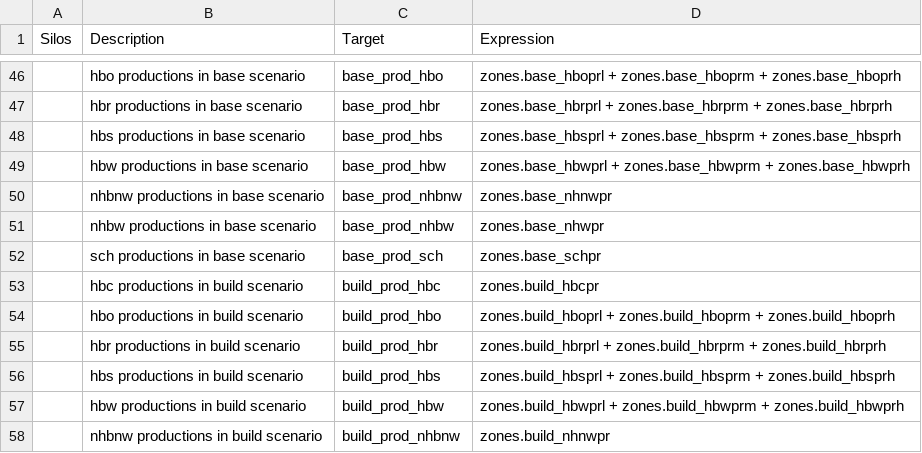
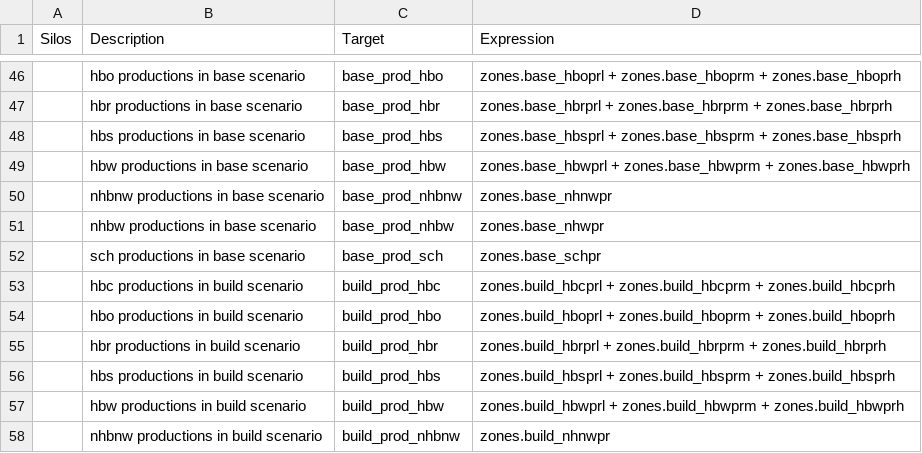
Before and after one commit to MetroModelingServices/metro_mce, a CSV file: bc_setup/configs/aggregate_zone.csv, drawn as a sheet; only a part is shown, gaps mark what is left out.

Commit message:
update hbc productions for kate

```diff
--- a/bc_setup/configs/aggregate_zone.csv
+++ b/bc_setup/configs/aggregate_zone.csv
@@ -52,3 +52,3 @@ Silos,Description,Target,Expression
 ,sch productions in base scenario,base_prod_sch,zones.base_schpr
-,hbc productions in build scenario,build_prod_hbc,zones.build_hbcpr
+,hbc productions in build scenario,build_prod_hbc,zones.build_hbcprl + zones.build_hbcprm + zones.build_hbcprh
 ,hbo productions in build scenario,build_prod_hbo,zones.build_hboprl + zones.build_hboprm + zones.build_hboprh
```
